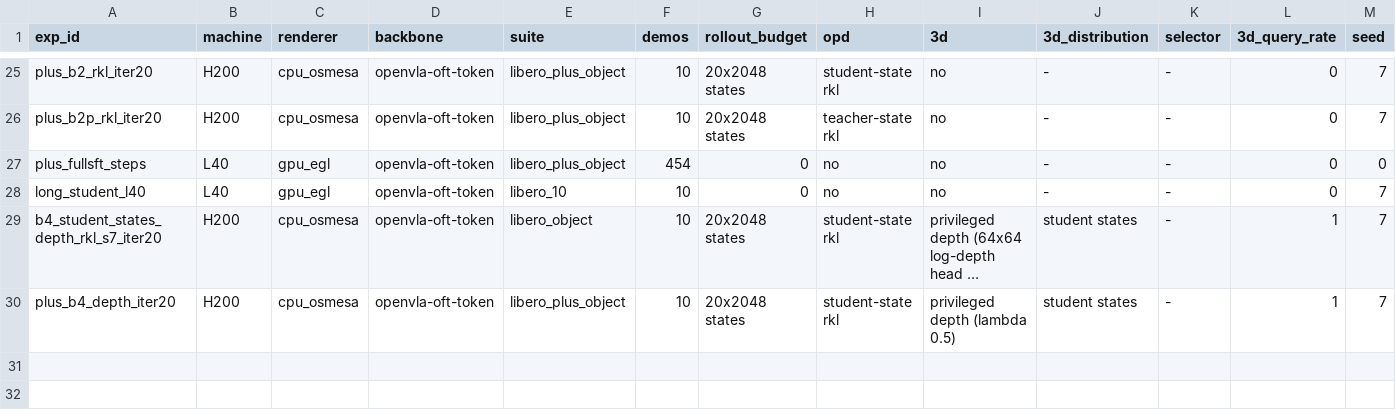
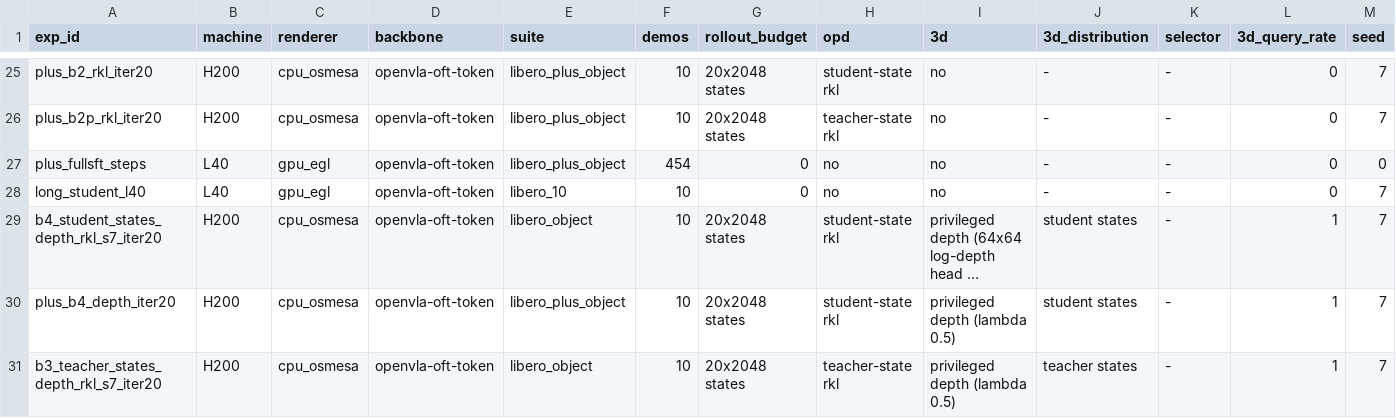
Before and after one commit to hainguyenvie/VLA_3D_Distill, a CSV file: results/week1_summary.csv, drawn as a sheet; only a part is shown, gaps mark what is left out; long unchanged cells end in …; rows hold the shown columns only; the diff names each change by its address in the sheet, - before the commit and + after, or states it on an @@ line.

```diff
--- a/results/week1_summary.csv
+++ b/results/week1_summary.csv
+row 31: b3_teacher_states_depth_rkl_s7_iter20 | H200 | cpu_osmesa | openvla-oft-token | libero_object | 10 | 20x2048 states | teacher-state rkl | privileged depth (lambda 0.5) | teacher states | - | 1 | 7
```
Also changed, not shown: 1 other file.
